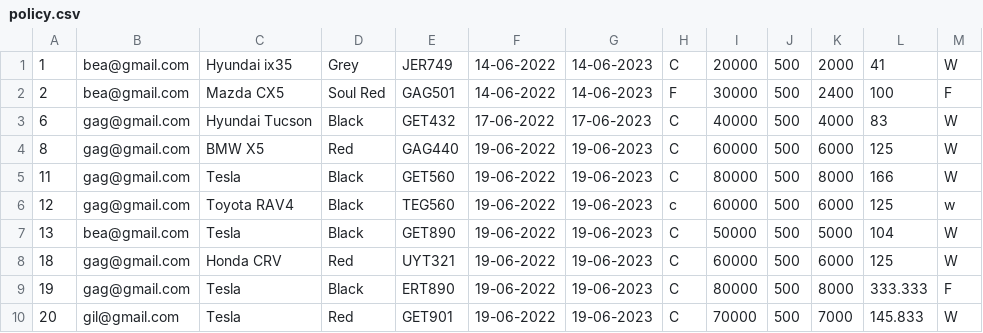
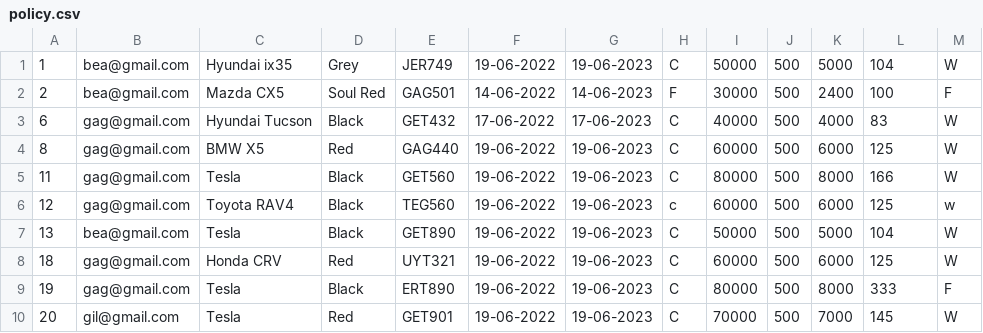
Before and after one commit to gagabon501/cs103-2, a CSV file: policy.csv, drawn as a sheet.

```diff
--- a/policy.csv
+++ b/policy.csv
@@ -1,2 +1,2 @@
-1,bea@gmail.com,Hyundai ix35,Grey,JER749,14-06-2022,14-06-2023,C,20000,500,2000,41,W
+1,bea@gmail.com,Hyundai ix35,Grey,JER749,19-06-2022,19-06-2023,C,50000,500,5000,104,W
 2,bea@gmail.com,Mazda CX5,Soul Red,GAG501,14-06-2022,14-06-2023,F,30000,500,2400,100,F
@@ -8,3 +8,3 @@
 18,gag@gmail.com,Honda CRV,Red,UYT321,19-06-2022,19-06-2023,C,60000,500,6000,125,W
-19,gag@gmail.com,Tesla,Black,ERT890,19-06-2022,19-06-2023,C,80000,500,8000,333.333,F
-20,gil@gmail.com,Tesla,Red,GET901,19-06-2022,19-06-2023,C,70000,500,7000,145.833,W
+19,gag@gmail.com,Tesla,Black,ERT890,19-06-2022,19-06-2023,C,80000,500,8000,333,F
+20,gil@gmail.com,Tesla,Red,GET901,19-06-2022,19-06-2023,C,70000,500,7000,145,W
```
Also changed, not shown: 5 other files.
